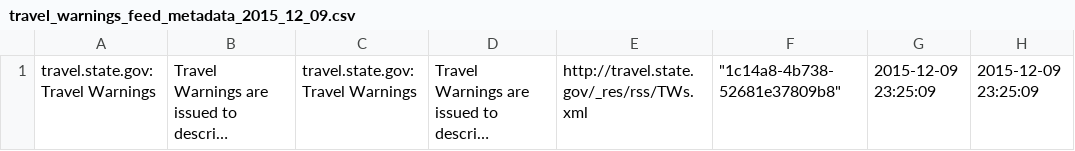
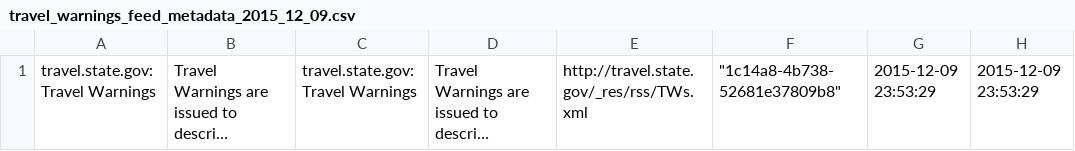
Before and after one commit to marsjoy/DAT_SF_19, a CSV file: project/safe_travels/source_data/travel_warnings_feed_metadata_2015_12_09.csv, drawn as a sheet; long unchanged cells end in …; the diff names each change by its address in the sheet, - before the commit and + after, or states it on an @@ line.

```diff
--- a/project/safe_travels/source_data/travel_warnings_feed_metadata_2015_12_09.csv
+++ b/project/safe_travels/source_data/travel_warnings_feed_metadata_2015_12_09.csv
-G1: 2015-12-09 23:25:09
+G1: 2015-12-09 23:53:29
-H1: 2015-12-09 23:25:09
+H1: 2015-12-09 23:53:29
```
Also changed, not shown: project/safe_travels/source_data/travel_alerts_feed_entries_2015_12_09.csv, project/safe_travels/source_data/travel_alerts_feed_metadata_2015_12_09.csv, 6 other files.
